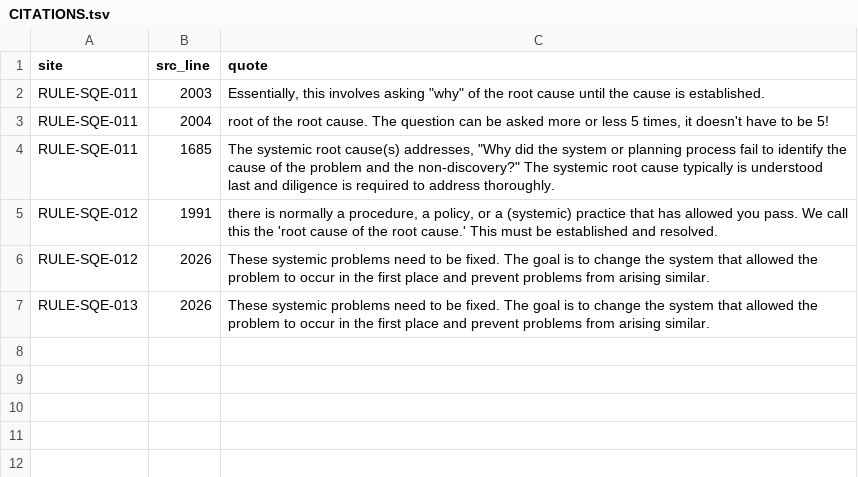
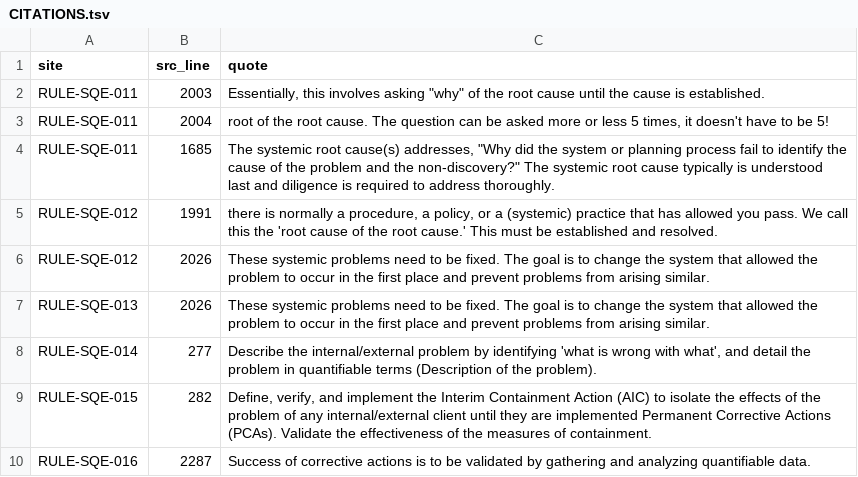
Before and after one commit to Siddardth7/quality-engineering-skills, a TSV file: packages/quality-core/src/quality_core/sqe/CITATIONS.tsv, drawn as a sheet; the diff names each change by its address in the sheet, - before the commit and + after, or states it on an @@ line.

```diff
--- a/packages/quality-core/src/quality_core/sqe/CITATIONS.tsv
+++ b/packages/quality-core/src/quality_core/sqe/CITATIONS.tsv
+row 8: RULE-SQE-014 | 277 | Describe the internal/external problem by identifying 'what is wrong with what', and detail the problem in quantifiable terms (Description of the problem).
+row 9: RULE-SQE-015 | 282 | Define, verify, and implement the Interim Containment Action (AIC) to isolate the effects of the problem of any internal/external client until they are implemented Permanent Corrective Actions (PCAs). Validate the effectiveness of the measures of containment.
+row 10: RULE-SQE-016 | 2287 | Success of corrective actions is to be validated by gathering and analyzing quantifiable data.
```
Also changed, not shown: 10 other files.
